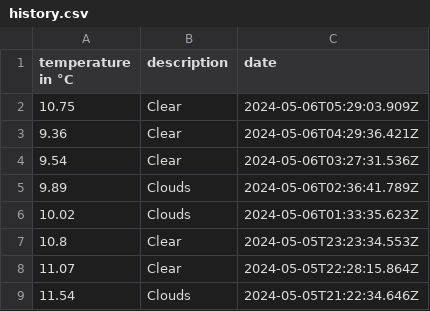
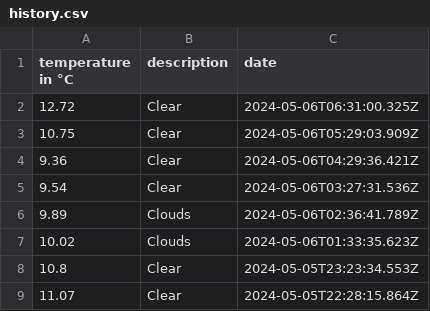
Before and after one commit to 102/amsterdam-weather, a CSV file: history.csv, drawn as a sheet; only a part is shown; the shorter side is filled out with more unchanged rows; the diff names each change by its address in the sheet, - before the commit and + after, or states it on an @@ line.

Commit message:
Flat: latest data (2024-05-06T06:31:00.448Z) {   "date": "2024-05-06T06:31:00.448Z",   "files": [     {       "name": "history.csv",       "deltaBytes": 38,       "source": "https://api.openweathermap.org/data/2.5/weather?lat=52.36&lon=4.9&units=metric&appid=***"     },     {       "name": "weather.json",       "deltaBytes": 0,       "source": "https://api.openweathermap.org/data/2.5/weather?lat=52.36&lon=4.9&units=metric&appid=***"     }   ] }

```diff
--- a/history.csv
+++ b/history.csv
+row 2: 12.72 | Clear | 2024-05-06T06:31:00.325Z
```
Also changed, not shown: 1 other file.
